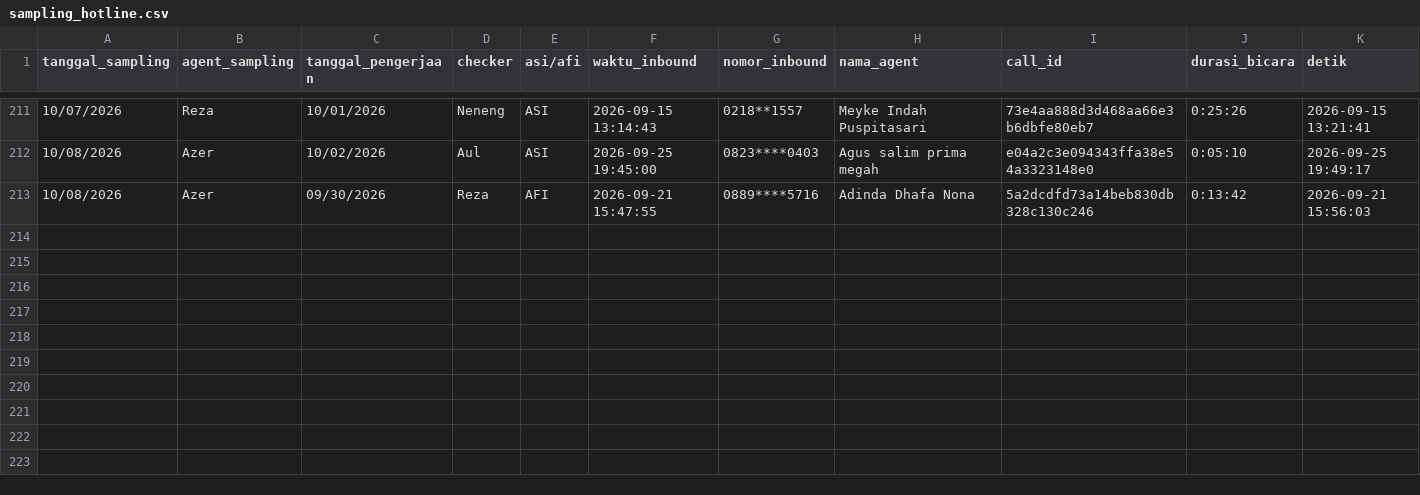
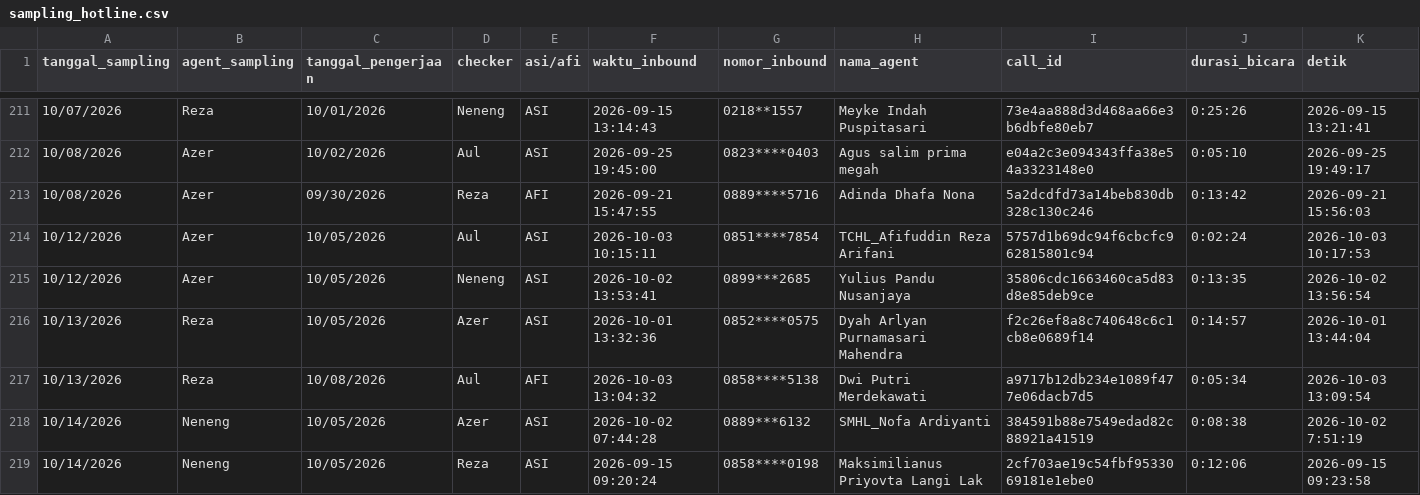
Before and after one commit to keisezrggx/ai_dashboard, a CSV file: dataset_qc/sampling_hotline.csv, drawn as a sheet; only a part is shown, gaps mark what is left out; rows hold the shown columns only; the diff names each change by its address in the sheet, - before the commit and + after, or states it on an @@ line.

Commit message:
dataset: weekly calibration meeting

```diff
--- a/dataset_qc/sampling_hotline.csv
+++ b/dataset_qc/sampling_hotline.csv
+row 214: 10/12/2026 | Azer | 10/05/2026 | Aul | ASI | 2026-10-03 10:15:11 | 0851****7854 | TCHL_Afifuddin Reza Arifani | 5757d1b69dc94f6cbcfc962815801c94 | 0:02:24 | 2026-10-03 10:17:53
+row 215: 10/12/2026 | Azer | 10/05/2026 | Neneng | ASI | 2026-10-02 13:53:41 | 0899***2685 | Yulius Pandu Nusanjaya | 35806cdc1663460ca5d83d8e85deb9ce | 0:13:35 | 2026-10-02 13:56:54
+row 216: 10/13/2026 | Reza | 10/05/2026 | Azer | ASI | 2026-10-01 13:32:36 | 0852****0575 | Dyah Arlyan Purnamasari Mahendra | f2c26ef8a8c740648c6c1cb8e0689f14 | 0:14:57 | 2026-10-01 13:44:04
+row 217: 10/13/2026 | Reza | 10/08/2026 | Aul | AFI | 2026-10-03 13:04:32 | 0858****5138 | Dwi Putri Merdekawati | a9717b12db234e1089f477e06dacb7d5 | 0:05:34 | 2026-10-03 13:09:54
+row 218: 10/14/2026 | Neneng | 10/05/2026 | Azer | ASI | 2026-10-02 07:44:28 | 0889***6132 | SMHL_Nofa Ardiyanti | 384591b88e7549edad82c88921a41519 | 0:08:38 | 2026-10-02 7:51:19
+row 219: 10/14/2026 | Neneng | 10/05/2026 | Reza | ASI | 2026-09-15 09:20:24 | 0858****0198 | Maksimilianus Priyovta Langi Lak | 2cf703ae19c54fbf9533069181e1ebe0 | 0:12:06 | 2026-09-15 09:23:58
```
Also changed, not shown: dataset_qc/sampling_voice_labelling.csv, 28 other files.
